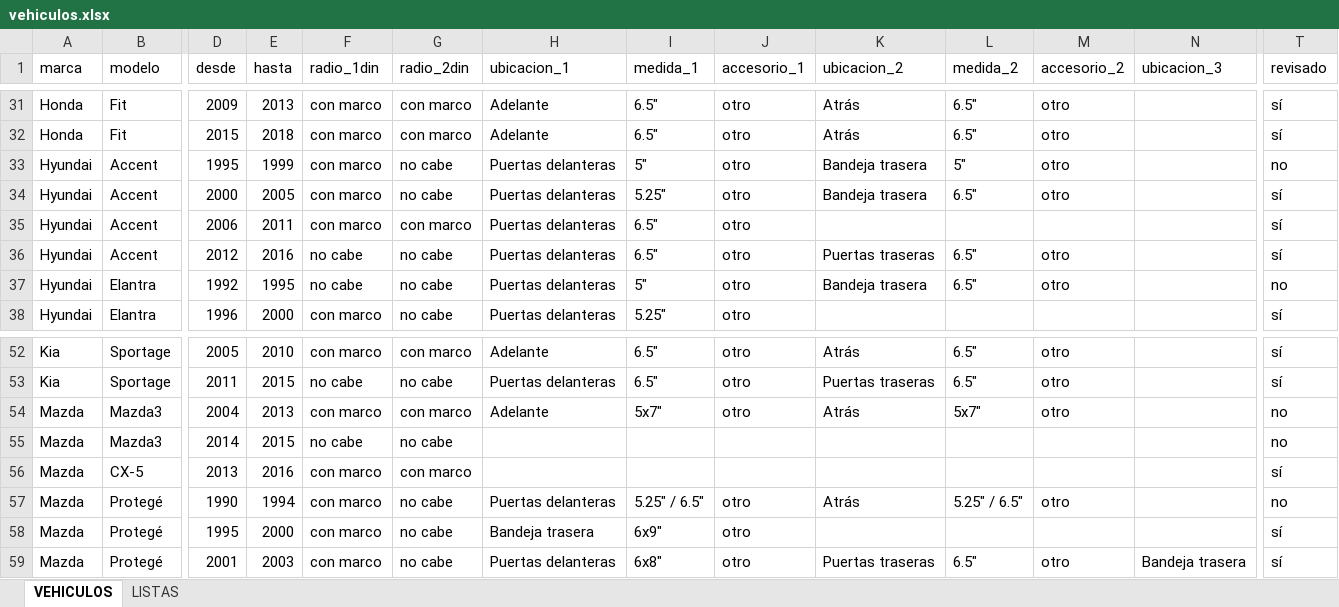
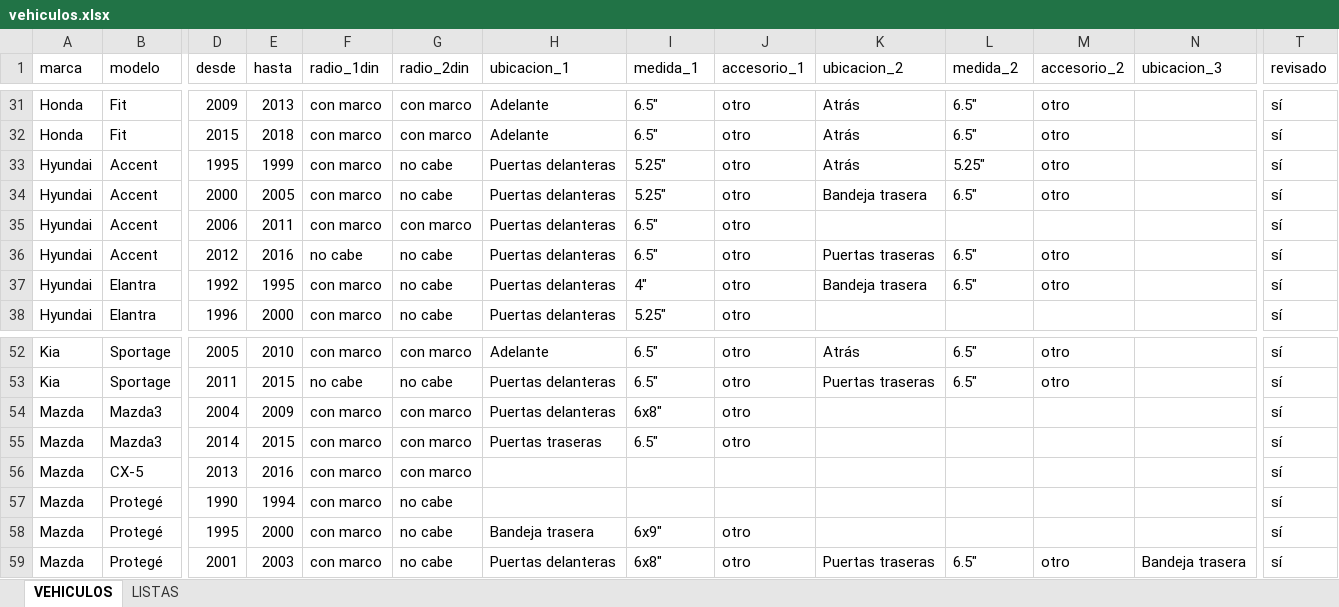
Before and after one commit to B4rr13nt0s/sonoro, an Excel workbook: data/source/vehiculos.xlsx, sheet VEHICULOS, drawn as a sheet; only a part is shown, gaps mark what is left out; values as stored, in another font and other column widths than the file's, no borders; the diff covers the shown part only; the diff names each change by its address in the sheet, - before the commit and + after, or states it on an @@ line.

```diff
--- a/data/source/vehiculos.xlsx (sheet VEHICULOS)
+++ b/data/source/vehiculos.xlsx (sheet VEHICULOS)
-I33 (medida_1): 5"
+I33 (medida_1): 5.25"
-K33 (ubicacion_2): Bandeja trasera
+K33 (ubicacion_2): Atrás
-L33 (medida_2): 5"
+L33 (medida_2): 5.25"
-T33 (revisado): no
+T33 (revisado): sí
-F37 (radio_1din): no cabe
+F37 (radio_1din): con marco
-I37 (medida_1): 5"
+I37 (medida_1): 4"
-T37 (revisado): no
+T37 (revisado): sí
-E54 (hasta): 2013
+E54 (hasta): 2009
-H54 (ubicacion_1): Adelante
+H54 (ubicacion_1): Puertas delanteras
-I54 (medida_1): 5x7"
+I54 (medida_1): 6x8"
-K54 (ubicacion_2): Atrás
+K54 (ubicacion_2): (empty)
-L54 (medida_2): 5x7"
+L54 (medida_2): (empty)
-M54 (accesorio_2): otro
+M54 (accesorio_2): (empty)
-T54:T55 (revisado): no
+T54:T55 (revisado): sí
-F55 (radio_1din): no cabe
+F55 (radio_1din): con marco
-G55 (radio_2din): no cabe
+G55 (radio_2din): con marco
-H55 (ubicacion_1): (empty)
+H55 (ubicacion_1): Puertas traseras
-I55 (medida_1): (empty)
+I55 (medida_1): 6.5"
-J55 (accesorio_1): (empty)
+J55 (accesorio_1): otro
-H57 (ubicacion_1): Puertas delanteras
+H57 (ubicacion_1): (empty)
-I57 (medida_1): 5.25" / 6.5"
+I57 (medida_1): (empty)
-J57 (accesorio_1): otro
+J57 (accesorio_1): (empty)
-K57 (ubicacion_2): Atrás
+K57 (ubicacion_2): (empty)
-L57 (medida_2): 5.25" / 6.5"
+L57 (medida_2): (empty)
-M57 (accesorio_2): otro
+M57 (accesorio_2): (empty)
-T57 (revisado): no
+T57 (revisado): sí
```
Also changed, not shown: 39 added rows and 25 edited cells elsewhere in this sheet, 2 other files.
